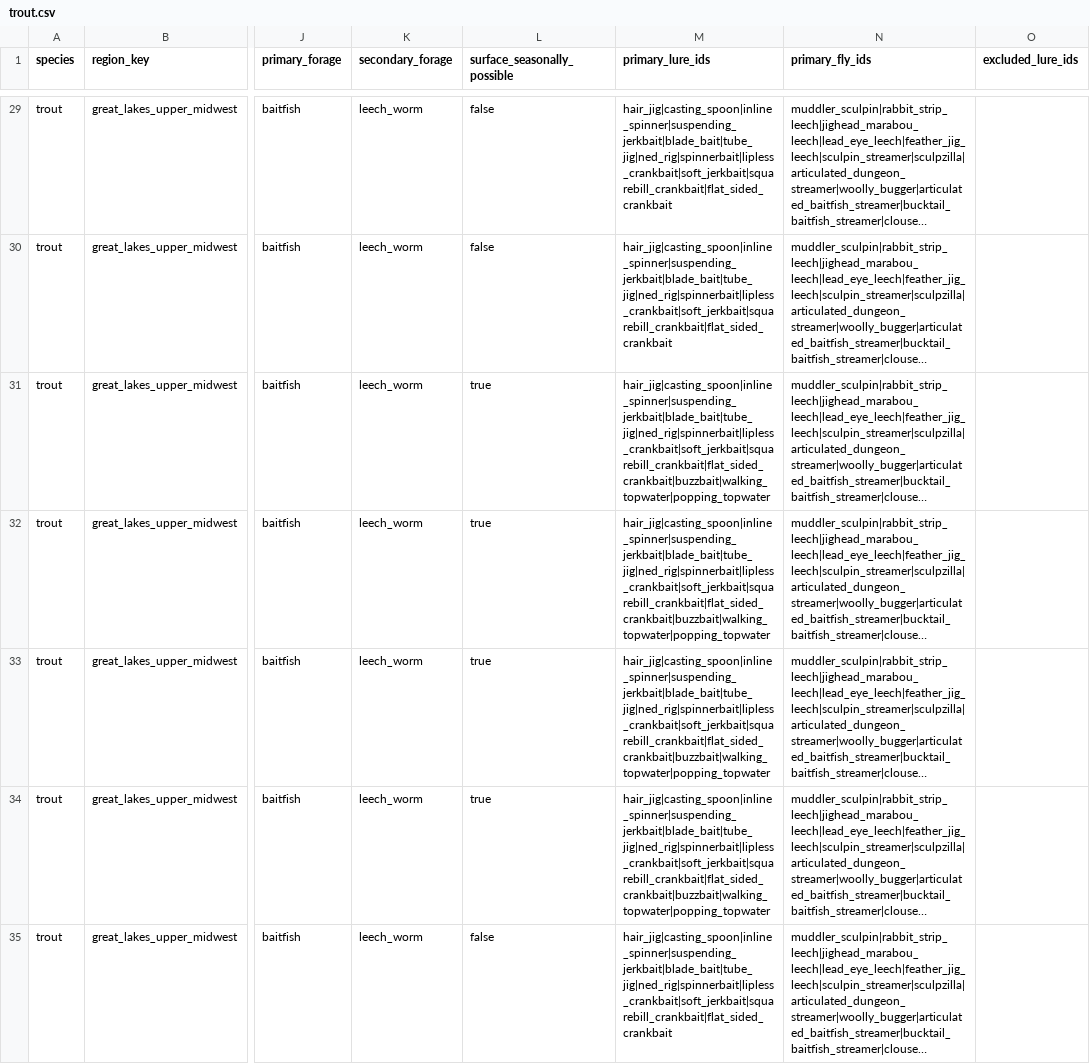
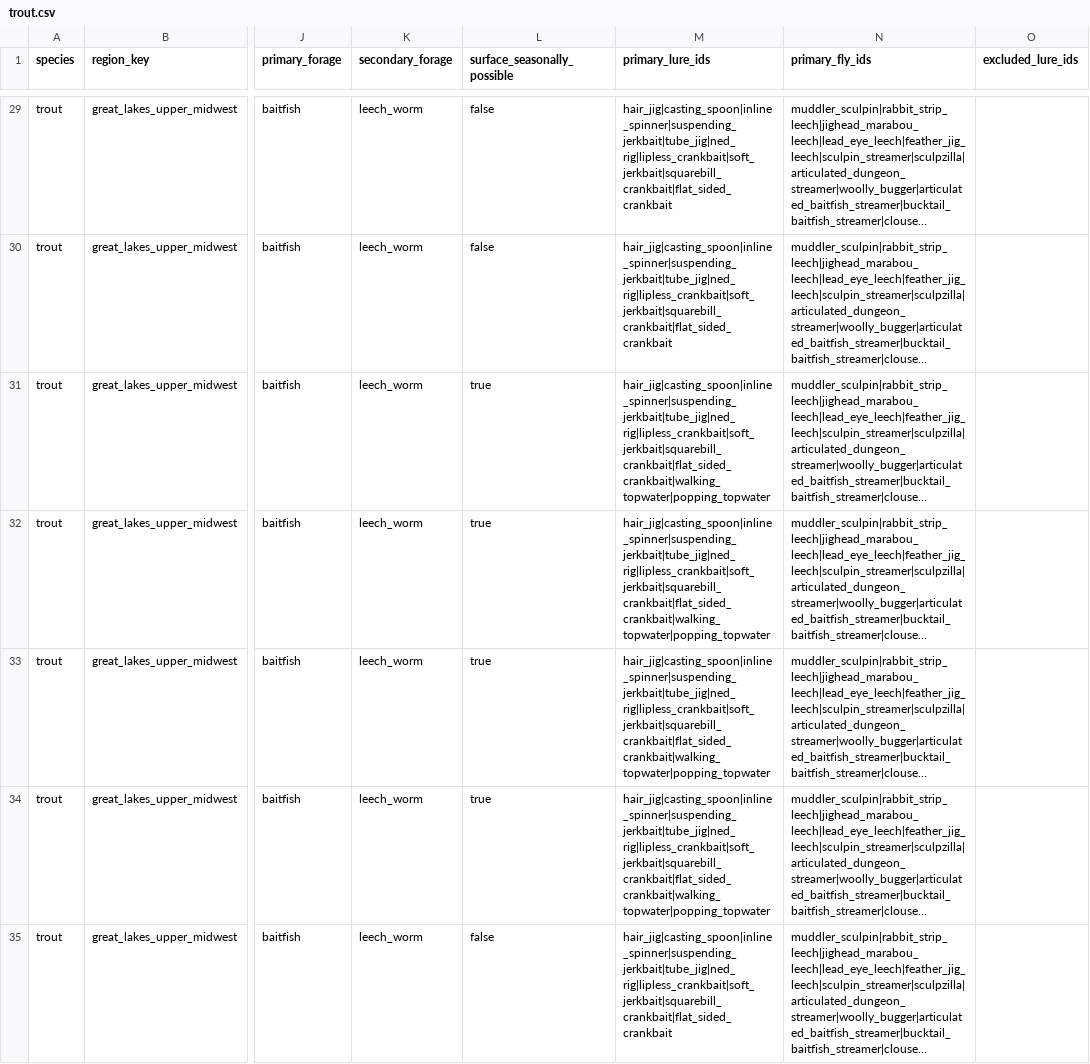
Before and after one commit to bkentros/TightLines-AI-V1, a CSV file: TightLinesAI/data/seasonal-matrix/trout.csv, drawn as a sheet; only a part is shown, gaps mark what is left out; long unchanged cells end in …; the diff covers the shown part only; the diff names each change by its address in the sheet, - before the commit and + after, or states it on an @@ line.

```diff
--- a/TightLinesAI/data/seasonal-matrix/trout.csv
+++ b/TightLinesAI/data/seasonal-matrix/trout.csv
-M29:M30 (primary_lure_ids): hair_jig|casting_spoon|inline_spinner|suspending_jerkbait|blade_bait|tube_jig|ned_rig|spinnerbait|lipless_crankbait|soft_jerkbait|squarebill_crankbait|flat_sided_crankbait
+M29:M30 (primary_lure_ids): hair_jig|casting_spoon|inline_spinner|suspending_jerkbait|tube_jig|ned_rig|lipless_crankbait|soft_jerkbait|squarebill_crankbait|flat_sided_crankbait
-M31:M34 (primary_lure_ids): hair_jig|casting_spoon|inline_spinner|suspending_jerkbait|blade_bait|tube_jig|ned_rig|spinnerbait|lipless_crankbait|soft_jerkbait|squarebill_crankbait|flat_sided_crankbait|buzzbait|walking_topwater|popping_topwater
+M31:M34 (primary_lure_ids): hair_jig|casting_spoon|inline_spinner|suspending_jerkbait|tube_jig|ned_rig|lipless_crankbait|soft_jerkbait|squarebill_crankbait|flat_sided_crankbait|walking_topwater|popping_topwater
-M35 (primary_lure_ids): hair_jig|casting_spoon|inline_spinner|suspending_jerkbait|blade_bait|tube_jig|ned_rig|spinnerbait|lipless_crankbait|soft_jerkbait|squarebill_crankbait|flat_sided_crankbait
+M35 (primary_lure_ids): hair_jig|casting_spoon|inline_spinner|suspending_jerkbait|tube_jig|ned_rig|lipless_crankbait|soft_jerkbait|squarebill_crankbait|flat_sided_crankbait
```
Also changed, not shown: 161 edited cells elsewhere in this file, TightLinesAI/data/seasonal-matrix/largemouth_bass.csv, 25 other files.
